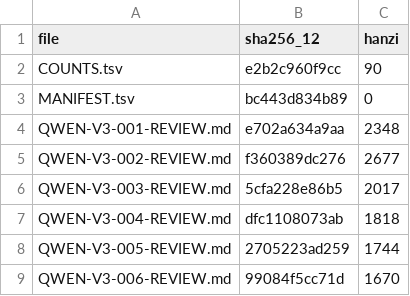
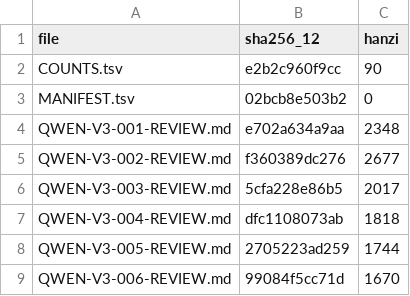
Before and after one commit to LYL-Z/the-memory-reading-notes, a TSV file: editorial/literary-revision/qwen-max/volume-03/MANIFEST.tsv, drawn as a sheet; only a part is shown.

```diff
--- a/editorial/literary-revision/qwen-max/volume-03/MANIFEST.tsv
+++ b/editorial/literary-revision/qwen-max/volume-03/MANIFEST.tsv
@@ -2,3 +2,3 @@ file	sha256_12	hanzi
 COUNTS.tsv	e2b2c960f9cc	90
-MANIFEST.tsv	bc443d834b89	0
+MANIFEST.tsv	02bcb8e503b2	0
 QWEN-V3-001-REVIEW.md	e702a634a9aa	2348
```
Also changed, not shown: editorial/literary-revision/qwen-max/QWEN-CHAPTER-QUEUE.tsv, editorial/literary-revision/qwen-max/QWEN-REVISION-LEDGER.tsv, 5 other files.
